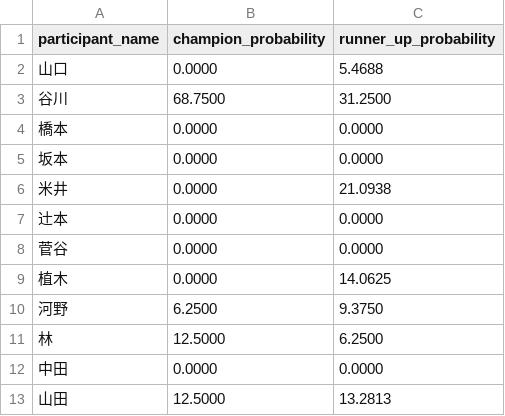
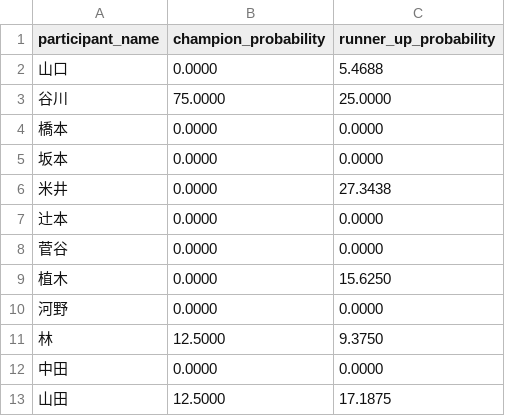
Before and after one commit to yonesuna/zqTPxj2BhiZmVyaDAYv7BqCJU4bYjcFjSvMVad8h, a CSV file: knockout-participant-probabilities.csv, drawn as a sheet.

Commit message:
Update knockout-participant-probabilities.csv

```diff
--- a/knockout-participant-probabilities.csv
+++ b/knockout-participant-probabilities.csv
@@ -2,12 +2,12 @@ participant_name,champion_probability,runner_up_probability
 山口,0.0000,5.4688
-谷川,68.7500,31.2500
+谷川,75.0000,25.0000
 橋本,0.0000,0.0000
 坂本,0.0000,0.0000
-米井,0.0000,21.0938
+米井,0.0000,27.3438
 辻本,0.0000,0.0000
 菅谷,0.0000,0.0000
-植木,0.0000,14.0625
-河野,6.2500,9.3750
-林,12.5000,6.2500
+植木,0.0000,15.6250
+河野,0.0000,0.0000
+林,12.5000,9.3750
 中田,0.0000,0.0000
-山田,12.5000,13.2813
+山田,12.5000,17.1875
```
